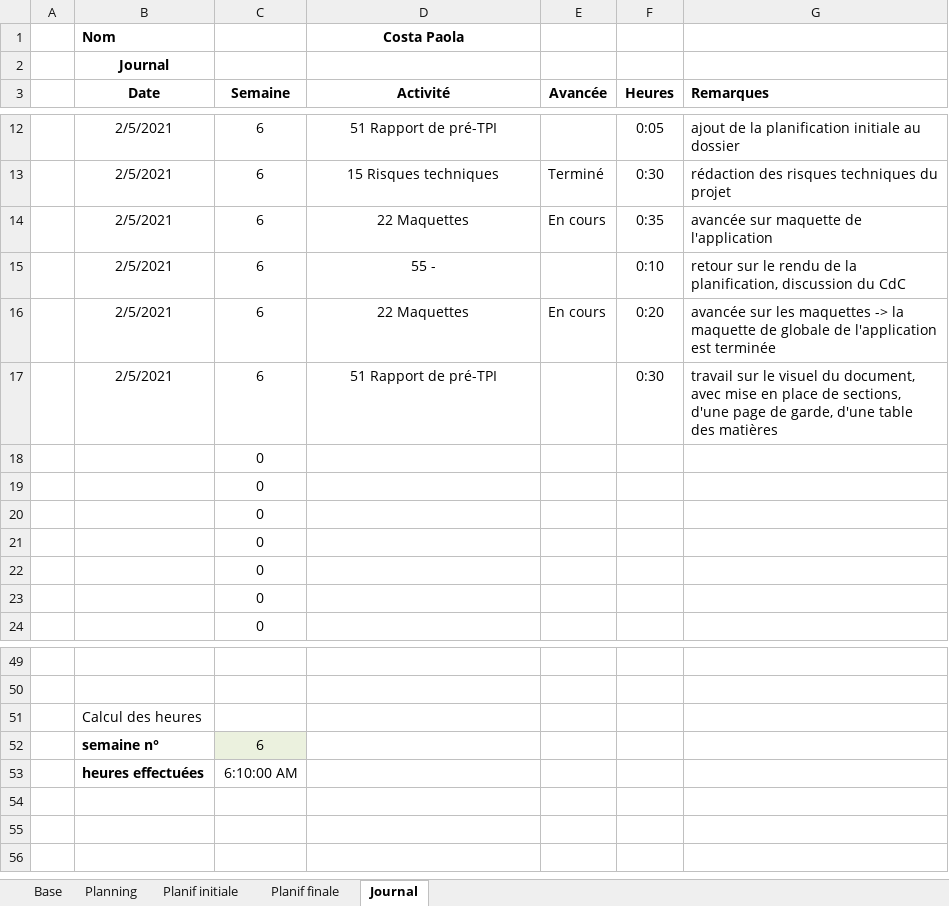
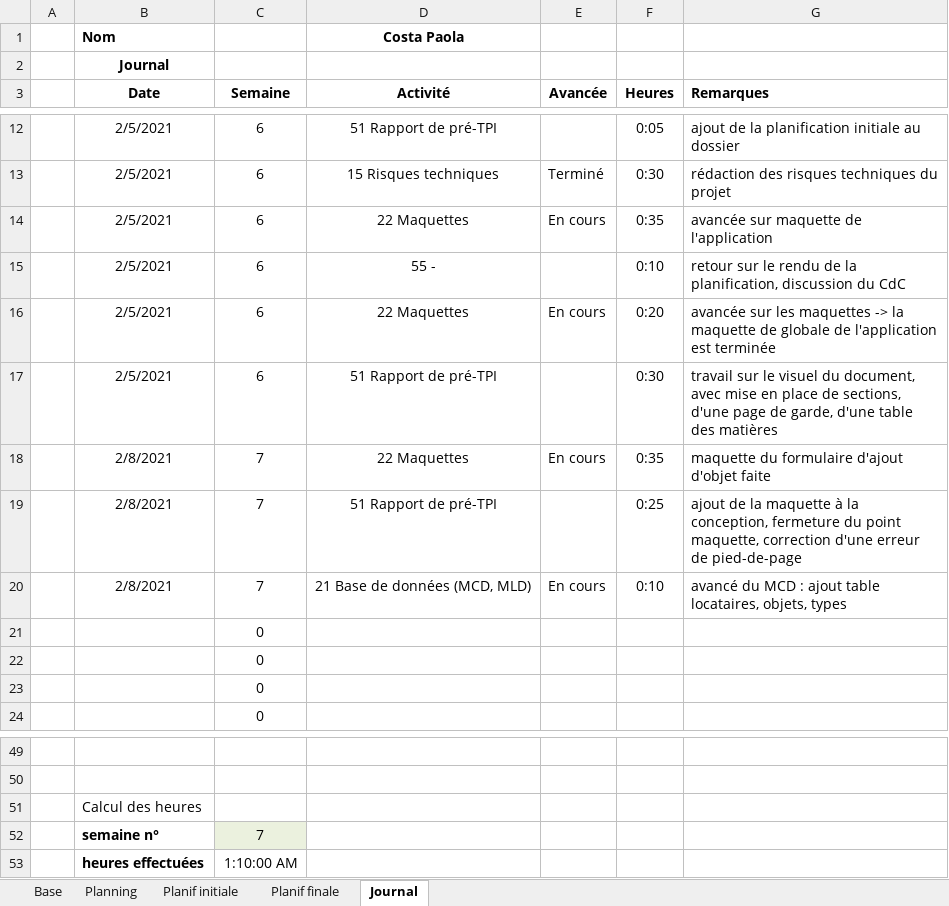
Before and after one commit to AhVen98/gestionStocks_preTPI, an Excel workbook: journalTravail_COSTA.xlsm, sheet Journal, drawn as a sheet; only a part is shown, gaps mark what is left out; values as stored, in another font and other column widths than the file's, no borders; conditional formats not drawn; removed rows and columns are numbered as before the commit, all else as after; the diff names each change by its address in the sheet, - before the commit and + after, or states it on an @@ line.

Commit message:
Update journalTravail_COSTA.xlsm

```diff
--- a/journalTravail_COSTA.xlsm (sheet Journal)
+++ b/journalTravail_COSTA.xlsm (sheet Journal)
-row 18:  |  | 0
-row 19:  |  | 0
-row 20:  |  | 0
+row 18:  | 2/8/2021 | 7 | 22 Maquettes | En cours | 0:35 | maquette du formulaire d'ajout d'objet faite
+row 19:  | 2/8/2021 | 7 | 51 Rapport de pré-TPI |  | 0:25 | ajout de la maquette à la conception, fermeture du point maquette, correction d'une erreur de pied-de-page
+row 20:  | 2/8/2021 | 7 | 21 Base de données (MCD, MLD) | En cours | 0:10 | avancé du MCD : ajout table locataires, objets, types
-C52 (Semaine): 6
+C52 (Semaine): 7
-C53 (Semaine): 6:10:00 AM
+C53 (Semaine): 1:10:00 AM
```
Also changed, not shown: sheet Planning.
